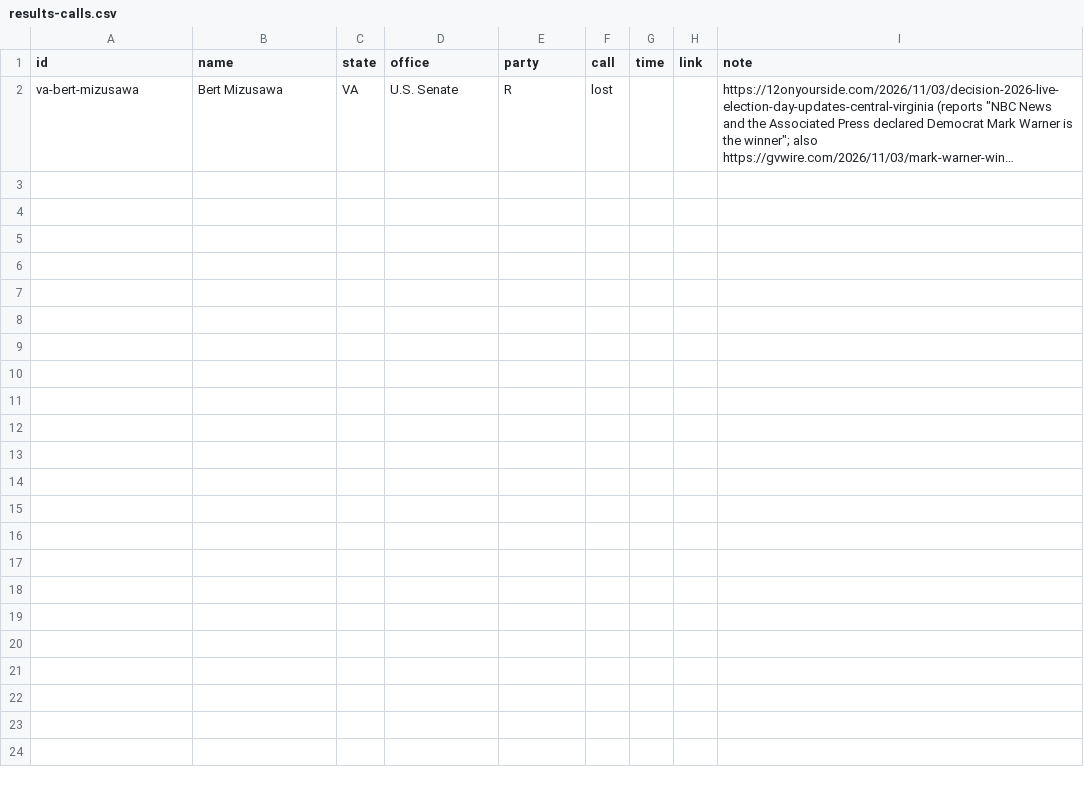
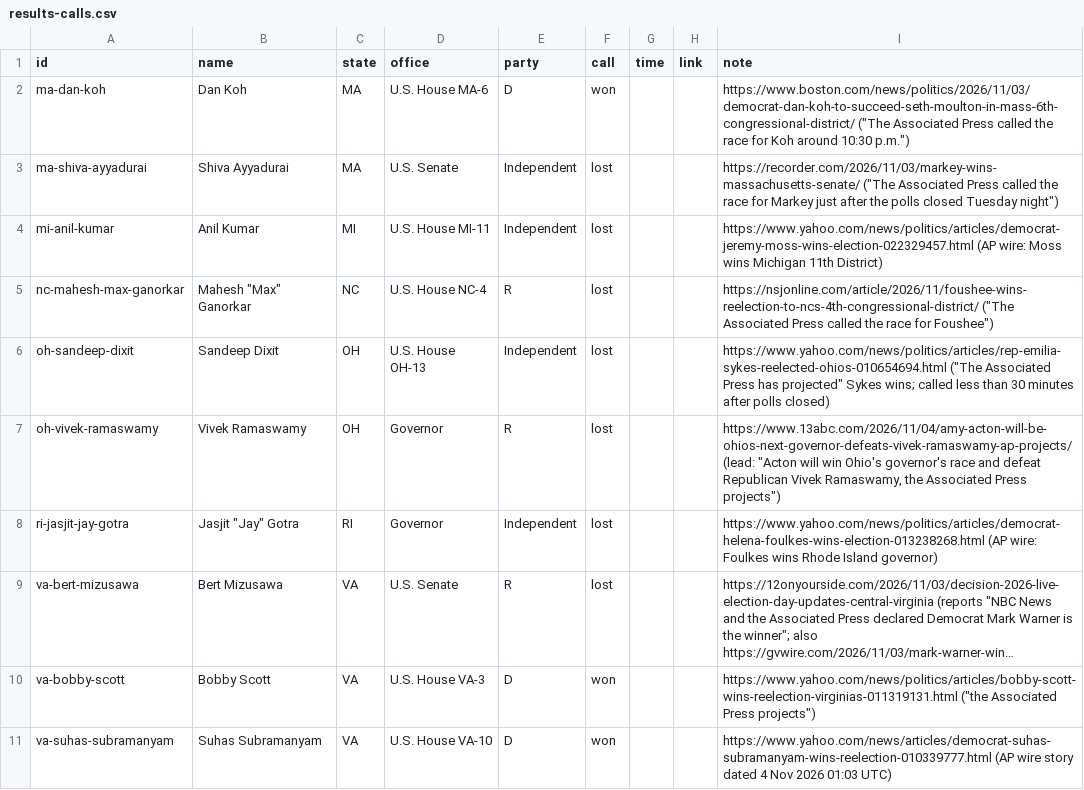
Before and after one commit to theyappie/yappie-pro, a CSV file: results-calls.csv, drawn as a sheet; long unchanged cells end in …; the diff names each change by its address in the sheet, - before the commit and + after, or states it on an @@ line.

```diff
--- a/results-calls.csv
+++ b/results-calls.csv
+row 2: ma-dan-koh | Dan Koh | MA | U.S. House MA-6 | D | won |  |  | https://www.boston.com/news/politics/2026/11/03/democrat-dan-koh-to-succeed-seth-moulton-in-mass-6th-congressional-district/ ("The Associated Press called the race for Koh around 10:30 p.m.")
+row 3: ma-shiva-ayyadurai | Shiva Ayyadurai | MA | U.S. Senate | Independent | lost |  |  | https://recorder.com/2026/11/03/markey-wins-massachusetts-senate/ ("The Associated Press called the race for Markey just after the polls closed Tuesday night")
+row 4: mi-anil-kumar | Anil Kumar | MI | U.S. House MI-11 | Independent | lost |  |  | https://www.yahoo.com/news/politics/articles/democrat-jeremy-moss-wins-election-022329457.html (AP wire: Moss wins Michigan 11th District)
+row 5: nc-mahesh-max-ganorkar | Mahesh "Max" Ganorkar | NC | U.S. House NC-4 | R | lost |  |  | https://nsjonline.com/article/2026/11/foushee-wins-reelection-to-ncs-4th-congressional-district/ ("The Associated Press called the race for Foushee")
+row 6: oh-sandeep-dixit | Sandeep Dixit | OH | U.S. House OH-13 | Independent | lost |  |  | https://www.yahoo.com/news/politics/articles/rep-emilia-sykes-reelected-ohios-010654694.html ("The Associated Press has projected" Sykes wins; called less than 30 minutes after polls closed)
+row 7: oh-vivek-ramaswamy | Vivek Ramaswamy | OH | Governor | R | lost |  |  | https://www.13abc.com/2026/11/04/amy-acton-will-be-ohios-next-governor-defeats-vivek-ramaswamy-ap-projects/ (lead: "Acton will win Ohio's governor's race and defeat Republican Vivek Ramaswamy, the Associated Press projects")
+row 8: ri-jasjit-jay-gotra | Jasjit "Jay" Gotra | RI | Governor | Independent | lost |  |  | https://www.yahoo.com/news/politics/articles/democrat-helena-foulkes-wins-election-013238268.html (AP wire: Foulkes wins Rhode Island governor)
+row 10: va-bobby-scott | Bobby Scott | VA | U.S. House VA-3 | D | won |  |  | https://www.yahoo.com/news/politics/articles/bobby-scott-wins-reelection-virginias-011319131.html ("the Associated Press projects")
+row 11: va-suhas-subramanyam | Suhas Subramanyam | VA | U.S. House VA-10 | D | won |  |  | https://www.yahoo.com/news/articles/democrat-suhas-subramanyam-wins-reelection-010339777.html (AP wire story dated 4 Nov 2026 01:03 UTC)
```
